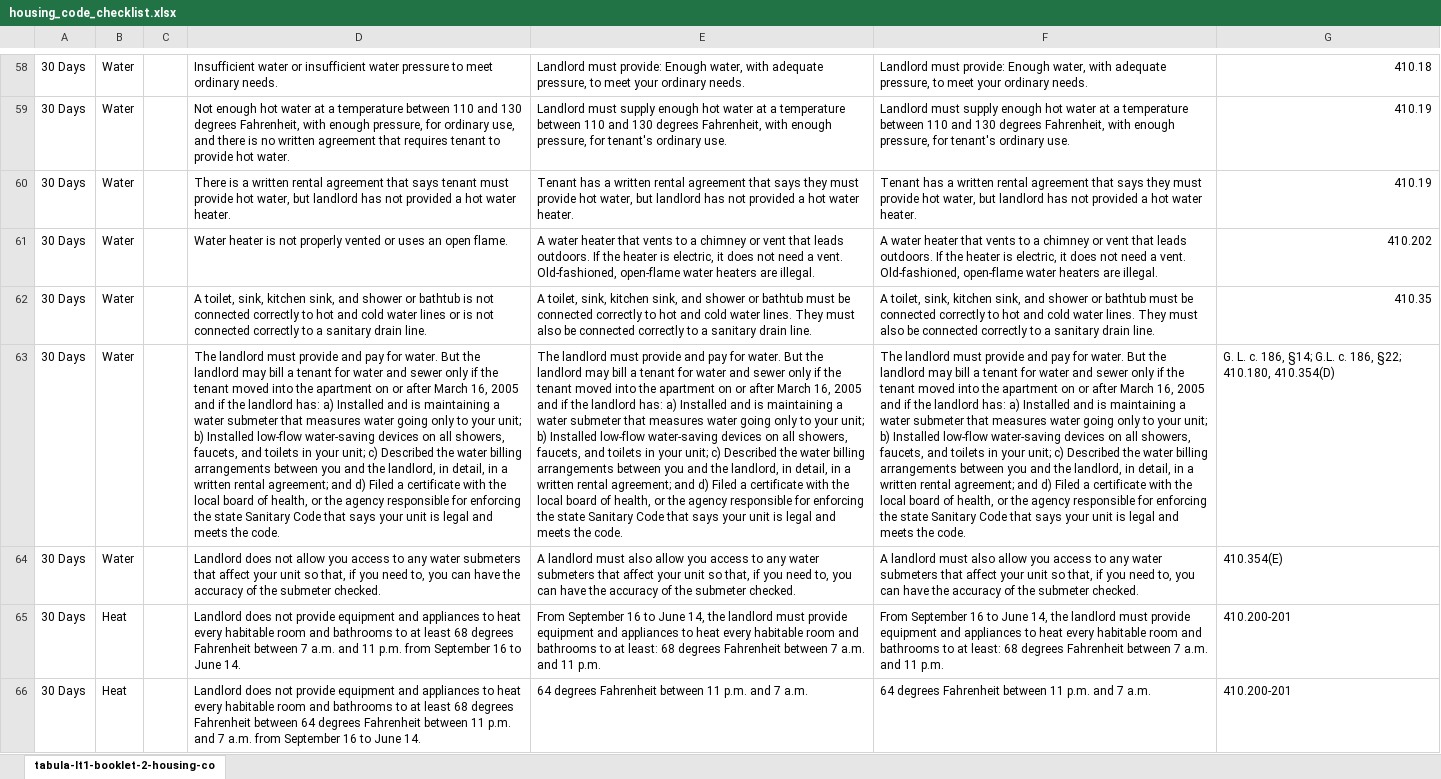
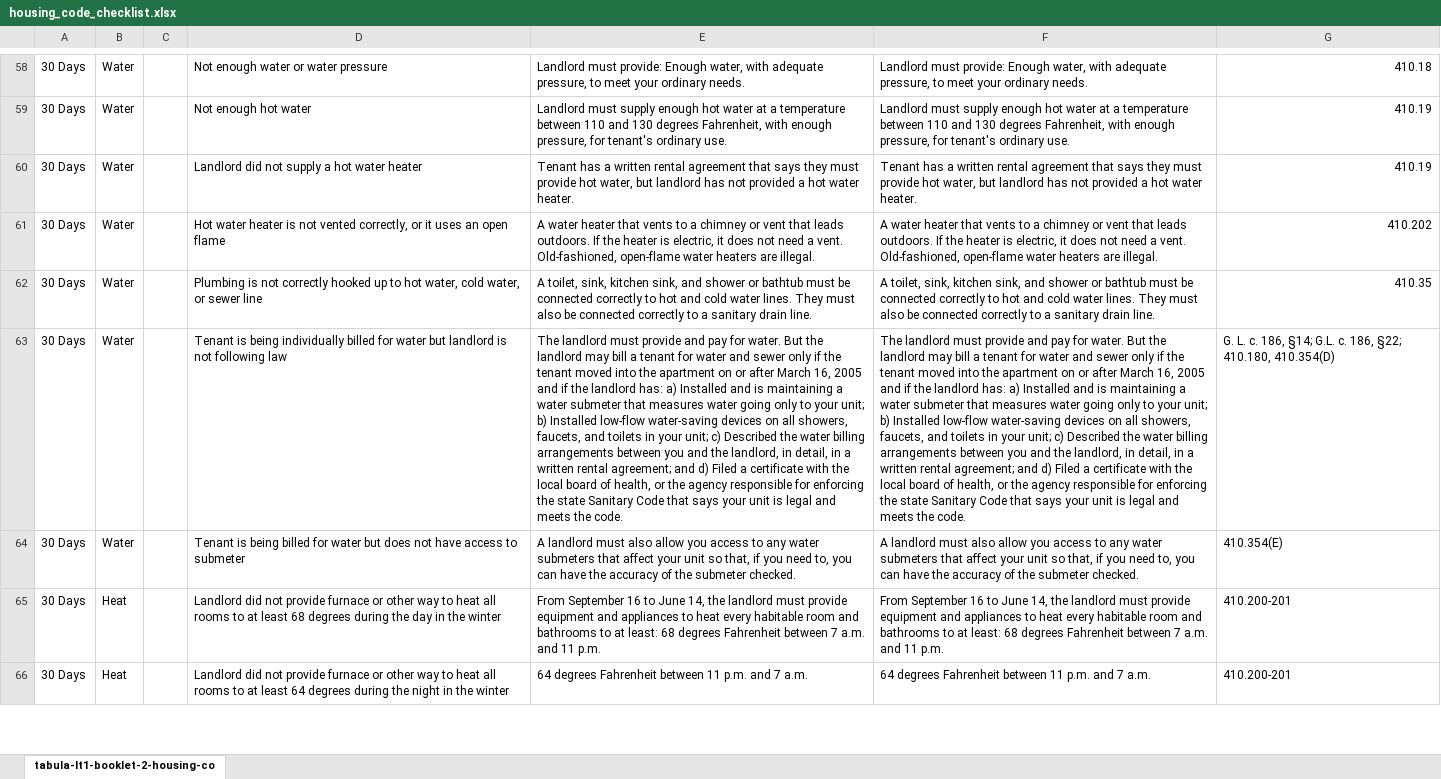
Before and after one commit to LemmaLegalConsulting/docassemble-HousingCodeChecklist, an Excel workbook: docassemble/HousingCodeChecklist/data/sources/housing_code_checklist.xlsx, sheet tabula-lt1-booklet-2-housing-co, drawn as a sheet; only a part is shown, gaps mark what is left out; values as stored, in another font and other column widths than the file's, no borders; charts and pictures not drawn; the diff covers the shown part only; the diff names each change by its address in the sheet, - before the commit and + after, or states it on an @@ line.

```diff
--- a/docassemble/HousingCodeChecklist/data/sources/housing_code_checklist.xlsx (sheet tabula-lt1-booklet-2-housing-co)
+++ b/docassemble/HousingCodeChecklist/data/sources/housing_code_checklist.xlsx (sheet tabula-lt1-booklet-2-housing-co)
-D58: Insufficient water or insufficient water pressure to meet ordinary needs.
+D58: Not enough water or water pressure
-D59: …hot water at a temperature between 110 and 130 degrees Fahrenheit, with enough pressure, for ordinary use, and there is no written agreement that requires tenant to provide hot water.
+D59: …hot water
-D60: There is a written rental agreement that says tenant must provide hot water, but landlord has not provided a hot water heater.
+D60: Landlord did not supply a hot water heater
-D61: Water heater is not properly vented or uses an open flame.
+D61: Hot water heater is not vented correctly, or it uses an open flame
-D62: A toilet, sink, kitchen sink, and shower or bathtub is not connected correctly to hot and cold water lines or is not connected correctly to a sanitary drain line.
+D62: Plumbing is not correctly hooked up to hot water, cold water, or sewer line
-D63: The landlord must provide and pay for water. But the landlord may bill a tenant for water and sewer only if the tenant moved into the apartment on or after March 16, 2005 and if the landlord has: a) Installed and is maintaining a water submeter that measures water going only to your unit; b) Installed low-flow water-saving devices on all showers, faucets, and toilets in your unit; c) Described the water billing arrangements between you and the landlord, in detail, in a written rental agreement; and d) Filed a certificate with the local board of health, or the agency responsible for enforcing the state Sanitary Code that says your unit is legal and meets the code.
+D63: Tenant is being individually billed for water but landlord is not following law
-D64: Landlord does not allow you access to any water submeters that affect your unit so that, if you need to, you can have the accuracy of the submeter checked.
+D64: Tenant is being billed for water but does not have access to submeter
-D65: Landlord does not provide equipment and appliances to heat every habitable room and bathrooms to at least 68 degrees Fahrenheit between 7 a.m. and 11 p.m. from September 16 to June 14.
+D65: Landlord did not provide furnace or other way to heat all rooms to at least 68 degrees during the day in the winter
-D66: Landlord does not provide equipment and appliances to heat every habitable room and bathrooms to at least 68 degrees Fahrenheit between 64 degrees Fahrenheit between 11 p.m. and 7 a.m. from September 16 to June 14.
+D66: Landlord did not provide furnace or other way to heat all rooms to at least 64 degrees during the night in the winter
```
Also changed, not shown: other rows of this sheet, charts or pictures, 2 other files.
